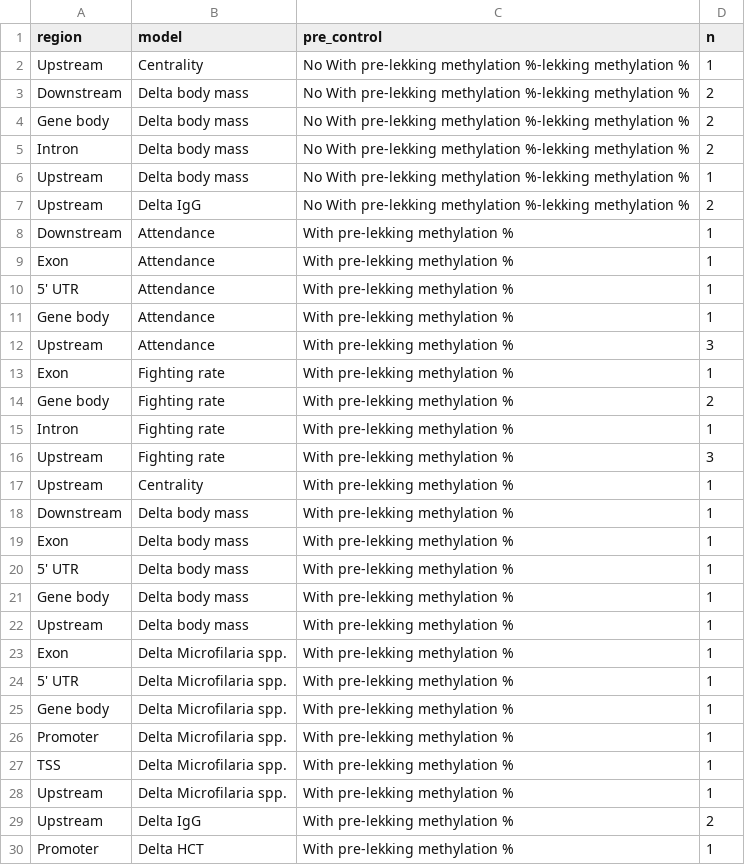
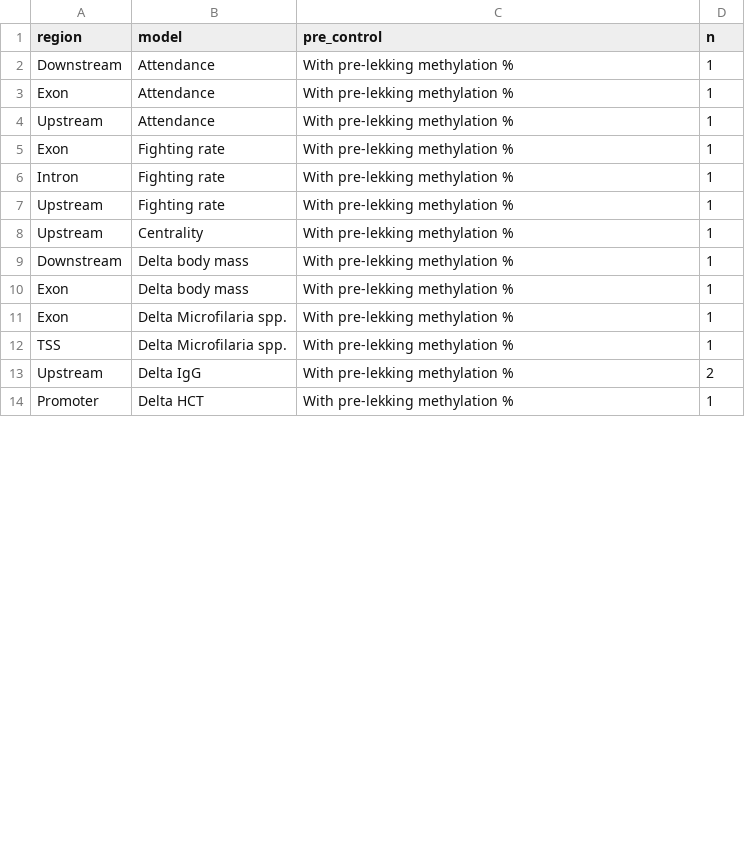
Before and after one commit to rshuhuachen/ms_epi_effort, a CSV file: results/tables/summary_regions_sig_cpgs_all.csv, drawn as a sheet; only a part is shown; the diff covers the shown part only.

```diff
--- a/results/tables/summary_regions_sig_cpgs_all.csv
+++ b/results/tables/summary_regions_sig_cpgs_all.csv
@@ -1,17 +1,8 @@
 region,model,pre_control,n
-Upstream,Centrality,No With pre-lekking methylation %-lekking methylation %,1
-Downstream,Delta body mass,No With pre-lekking methylation %-lekking methylation %,2
-Gene body,Delta body mass,No With pre-lekking methylation %-lekking methylation %,2
-Intron,Delta body mass,No With pre-lekking methylation %-lekking methylation %,2
-Upstream,Delta body mass,No With pre-lekking methylation %-lekking methylation %,1
-Upstream,Delta IgG,No With pre-lekking methylation %-lekking methylation %,2
 Downstream,Attendance,With pre-lekking methylation %,1
 Exon,Attendance,With pre-lekking methylation %,1
-5' UTR,Attendance,With pre-lekking methylation %,1
-Gene body,Attendance,With pre-lekking methylation %,1
-Upstream,Attendance,With pre-lekking methylation %,3
+Upstream,Attendance,With pre-lekking methylation %,1
 Exon,Fighting rate,With pre-lekking methylation %,1
-Gene body,Fighting rate,With pre-lekking methylation %,2
 Intron,Fighting rate,With pre-lekking methylation %,1
-Upstream,Fighting rate,With pre-lekking methylation %,3
+Upstream,Fighting rate,With pre-lekking methylation %,1
 Upstream,Centrality,With pre-lekking methylation %,1
@@ -19,11 +10,4 @@ Downstream,Delta body mass,With pre-lekking methylation %,1
 Exon,Delta body mass,With pre-lekking methylation %,1
-5' UTR,Delta body mass,With pre-lekking methylation %,1
-Gene body,Delta body mass,With pre-lekking methylation %,1
-Upstream,Delta body mass,With pre-lekking methylation %,1
 Exon,Delta Microfilaria spp. ,With pre-lekking methylation %,1
-5' UTR,Delta Microfilaria spp. ,With pre-lekking methylation %,1
-Gene body,Delta Microfilaria spp. ,With pre-lekking methylation %,1
-Promoter,Delta Microfilaria spp. ,With pre-lekking methylation %,1
 TSS,Delta Microfilaria spp. ,With pre-lekking methylation %,1
-Upstream,Delta Microfilaria spp. ,With pre-lekking methylation %,1
 Upstream,Delta IgG,With pre-lekking methylation %,2
```
Also changed, not shown: 9 added rows and 2 edited cells elsewhere in this file, 19 other files.
